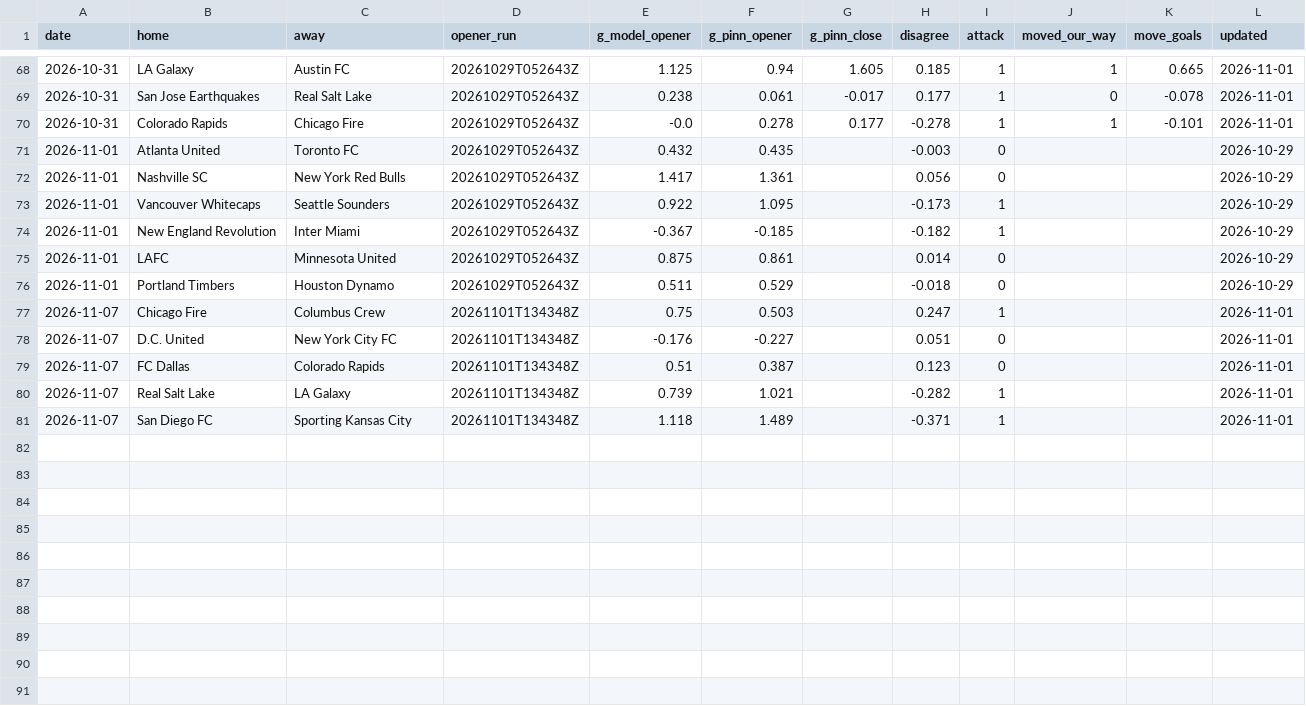
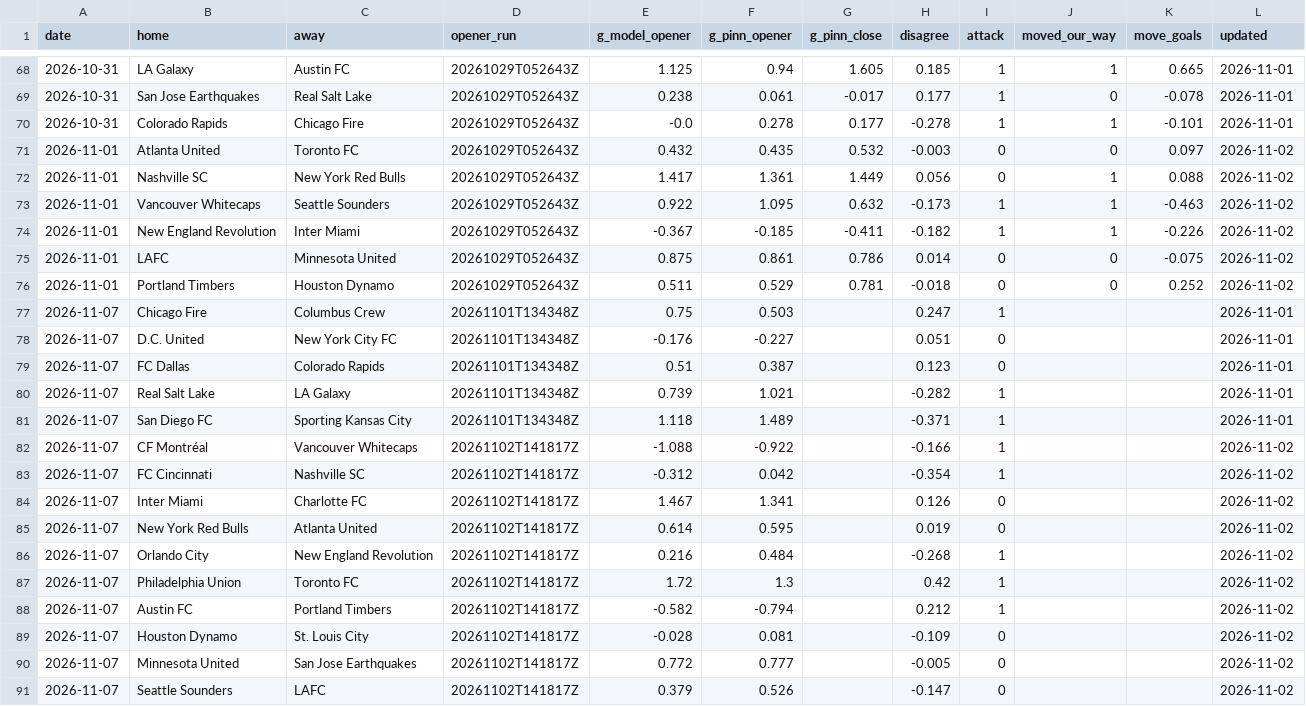
Before and after one commit to TheBallr/MLS-FUTURES, a CSV file: data/market/clv_log.csv, drawn as a sheet; only a part is shown, gaps mark what is left out.

```diff
--- a/data/market/clv_log.csv
+++ b/data/market/clv_log.csv
@@ -70,8 +70,8 @@ date,home,away,opener_run,g_model_opener,g_pinn_opener,g_pinn_close,disagree,att
 2026-10-31,Colorado Rapids,Chicago Fire,20261029T052643Z,-0.0,0.278,0.177,-0.278,1,1,-0.101,2026-11-01
-2026-11-01,Atlanta United,Toronto FC,20261029T052643Z,0.432,0.435,,-0.003,0,,,2026-10-29
-2026-11-01,Nashville SC,New York Red Bulls,20261029T052643Z,1.417,1.361,,0.056,0,,,2026-10-29
-2026-11-01,Vancouver Whitecaps,Seattle Sounders,20261029T052643Z,0.922,1.095,,-0.173,1,,,2026-10-29
-2026-11-01,New England Revolution,Inter Miami,20261029T052643Z,-0.367,-0.185,,-0.182,1,,,2026-10-29
-2026-11-01,LAFC,Minnesota United,20261029T052643Z,0.875,0.861,,0.014,0,,,2026-10-29
-2026-11-01,Portland Timbers,Houston Dynamo,20261029T052643Z,0.511,0.529,,-0.018,0,,,2026-10-29
+2026-11-01,Atlanta United,Toronto FC,20261029T052643Z,0.432,0.435,0.532,-0.003,0,0,0.097,2026-11-02
+2026-11-01,Nashville SC,New York Red Bulls,20261029T052643Z,1.417,1.361,1.449,0.056,0,1,0.088,2026-11-02
+2026-11-01,Vancouver Whitecaps,Seattle Sounders,20261029T052643Z,0.922,1.095,0.632,-0.173,1,1,-0.463,2026-11-02
+2026-11-01,New England Revolution,Inter Miami,20261029T052643Z,-0.367,-0.185,-0.411,-0.182,1,1,-0.226,2026-11-02
+2026-11-01,LAFC,Minnesota United,20261029T052643Z,0.875,0.861,0.786,0.014,0,0,-0.075,2026-11-02
+2026-11-01,Portland Timbers,Houston Dynamo,20261029T052643Z,0.511,0.529,0.781,-0.018,0,0,0.252,2026-11-02
 2026-11-07,Chicago Fire,Columbus Crew,20261101T134348Z,0.75,0.503,,0.247,1,,,2026-11-01
@@ -81 +81,11 @@ date,home,away,opener_run,g_model_opener,g_pinn_opener,g_pinn_close,disagree,att
 2026-11-07,San Diego FC,Sporting Kansas City,20261101T134348Z,1.118,1.489,,-0.371,1,,,2026-11-01
+2026-11-07,CF Montréal,Vancouver Whitecaps,20261102T141817Z,-1.088,-0.922,,-0.166,1,,,2026-11-02
+2026-11-07,FC Cincinnati,Nashville SC,20261102T141817Z,-0.312,0.042,,-0.354,1,,,2026-11-02
+2026-11-07,Inter Miami,Charlotte FC,20261102T141817Z,1.467,1.341,,0.126,0,,,2026-11-02
+2026-11-07,New York Red Bulls,Atlanta United,20261102T141817Z,0.614,0.595,,0.019,0,,,2026-11-02
+2026-11-07,Orlando City,New England Revolution,20261102T141817Z,0.216,0.484,,-0.268,1,,,2026-11-02
+2026-11-07,Philadelphia Union,Toronto FC,20261102T141817Z,1.72,1.3,,0.42,1,,,2026-11-02
+2026-11-07,Austin FC,Portland Timbers,20261102T141817Z,-0.582,-0.794,,0.212,1,,,2026-11-02
+2026-11-07,Houston Dynamo,St. Louis City,20261102T141817Z,-0.028,0.081,,-0.109,0,,,2026-11-02
+2026-11-07,Minnesota United,San Jose Earthquakes,20261102T141817Z,0.772,0.777,,-0.005,0,,,2026-11-02
+2026-11-07,Seattle Sounders,LAFC,20261102T141817Z,0.379,0.526,,-0.147,0,,,2026-11-02
```
Also changed, not shown: data/market/current_round_odds.csv, data/public/opta/snapshots.csv, 32 other files.
